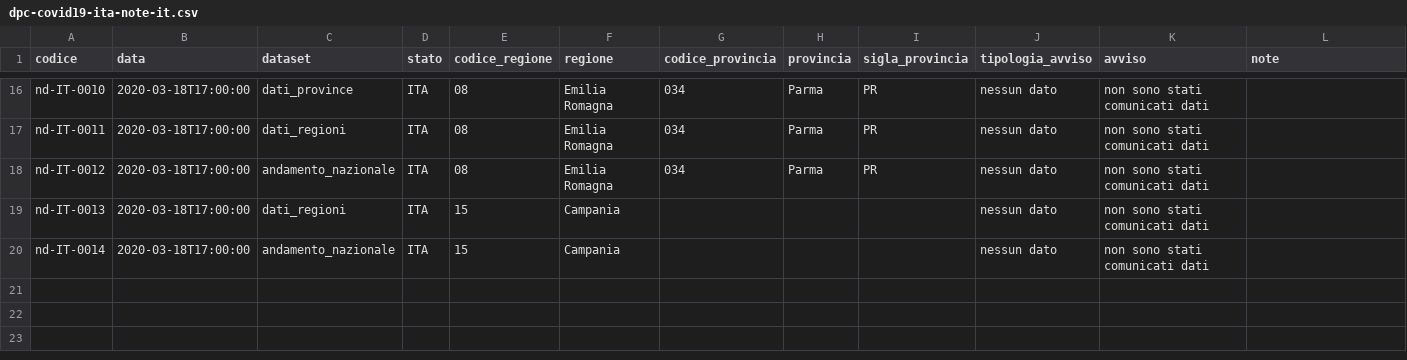
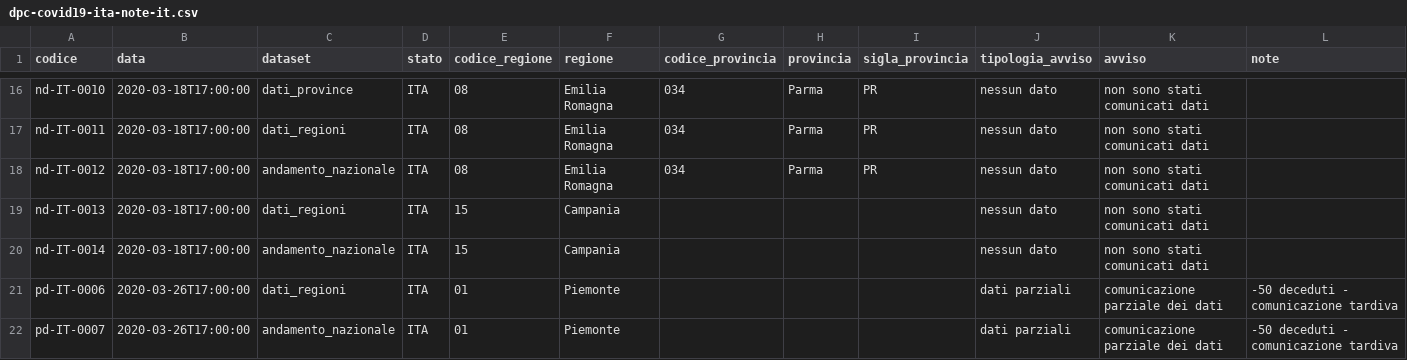
Before and after one commit to paganim/COVID-19-Italy-Analysis, a CSV file: data/note/dpc-covid19-ita-note-it.csv, drawn as a sheet; only a part is shown, gaps mark what is left out; the diff names each change by its address in the sheet, - before the commit and + after, or states it on an @@ line.

```diff
--- a/data/note/dpc-covid19-ita-note-it.csv
+++ b/data/note/dpc-covid19-ita-note-it.csv
+row 21: pd-IT-0006 | 2020-03-26T17:00:00 | dati_regioni | ITA | 01 | Piemonte |  |  |  | dati parziali | comunicazione parziale dei dati | -50 deceduti - comunicazione tardiva
+row 22: pd-IT-0007 | 2020-03-26T17:00:00 | andamento_nazionale | ITA | 01 | Piemonte |  |  |  | dati parziali | comunicazione parziale dei dati | -50 deceduti - comunicazione tardiva
```
Also changed, not shown: data/note/dpc-covid19-ita-note-en.csv, 27 other files.
